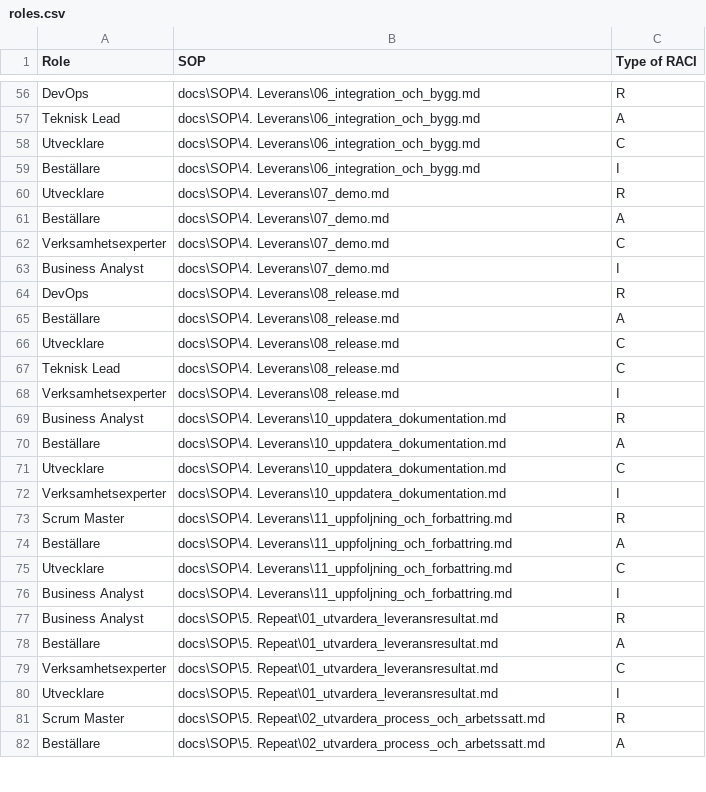
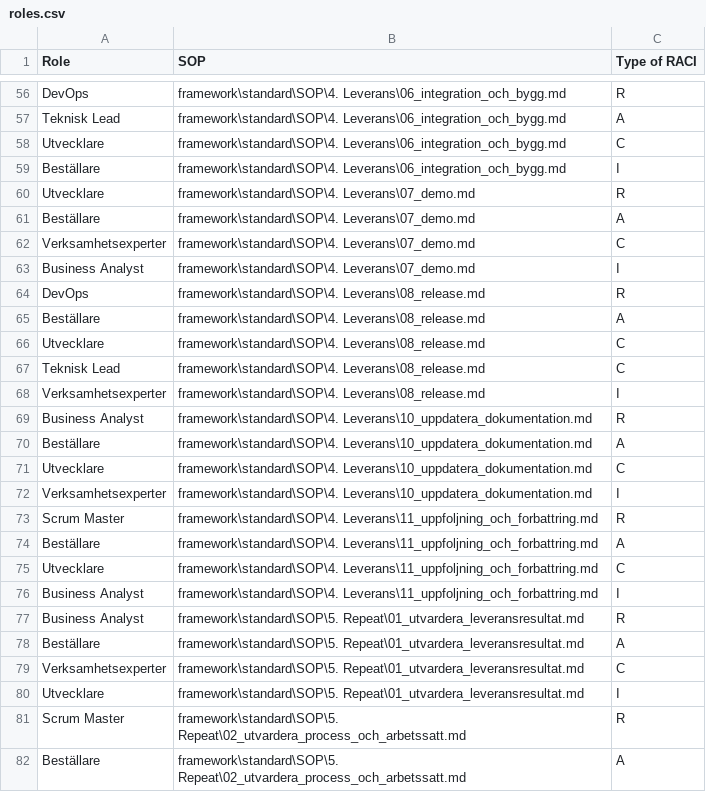
Before and after one commit to Riniga/valuestream-os, a CSV file: framework/standard/agents/roles.csv, drawn as a sheet; only a part is shown, gaps mark what is left out; the diff covers the shown part only; the diff names each change by its address in the sheet, - before the commit and + after, or states it on an @@ line.

```diff
--- a/framework/standard/agents/roles.csv
+++ b/framework/standard/agents/roles.csv
-B56:B59 (SOP): docs\SOP\4. Leverans\06_integration_och_bygg.md
+B56:B59 (SOP): framework\standard\SOP\4. Leverans\06_integration_och_bygg.md
-B60:B63 (SOP): docs\SOP\4. Leverans\07_demo.md
+B60:B63 (SOP): framework\standard\SOP\4. Leverans\07_demo.md
-B64:B68 (SOP): docs\SOP\4. Leverans\08_release.md
+B64:B68 (SOP): framework\standard\SOP\4. Leverans\08_release.md
-B69:B72 (SOP): docs\SOP\4. Leverans\10_uppdatera_dokumentation.md
+B69:B72 (SOP): framework\standard\SOP\4. Leverans\10_uppdatera_dokumentation.md
-B73:B76 (SOP): docs\SOP\4. Leverans\11_uppfoljning_och_forbattring.md
+B73:B76 (SOP): framework\standard\SOP\4. Leverans\11_uppfoljning_och_forbattring.md
-B77:B80 (SOP): docs\SOP\5. Repeat\01_utvardera_leveransresultat.md
+B77:B80 (SOP): framework\standard\SOP\5. Repeat\01_utvardera_leveransresultat.md
-B81:B82 (SOP): docs\SOP\5. Repeat\02_utvardera_process_och_arbetssatt.md
+B81:B82 (SOP): framework\standard\SOP\5. Repeat\02_utvardera_process_och_arbetssatt.md
```
Also changed, not shown: 66 edited cells elsewhere in this file, framework/standard/SOP/SOP.csv, framework/standard/artifacts/Artifacts.csv, 10 other files.
